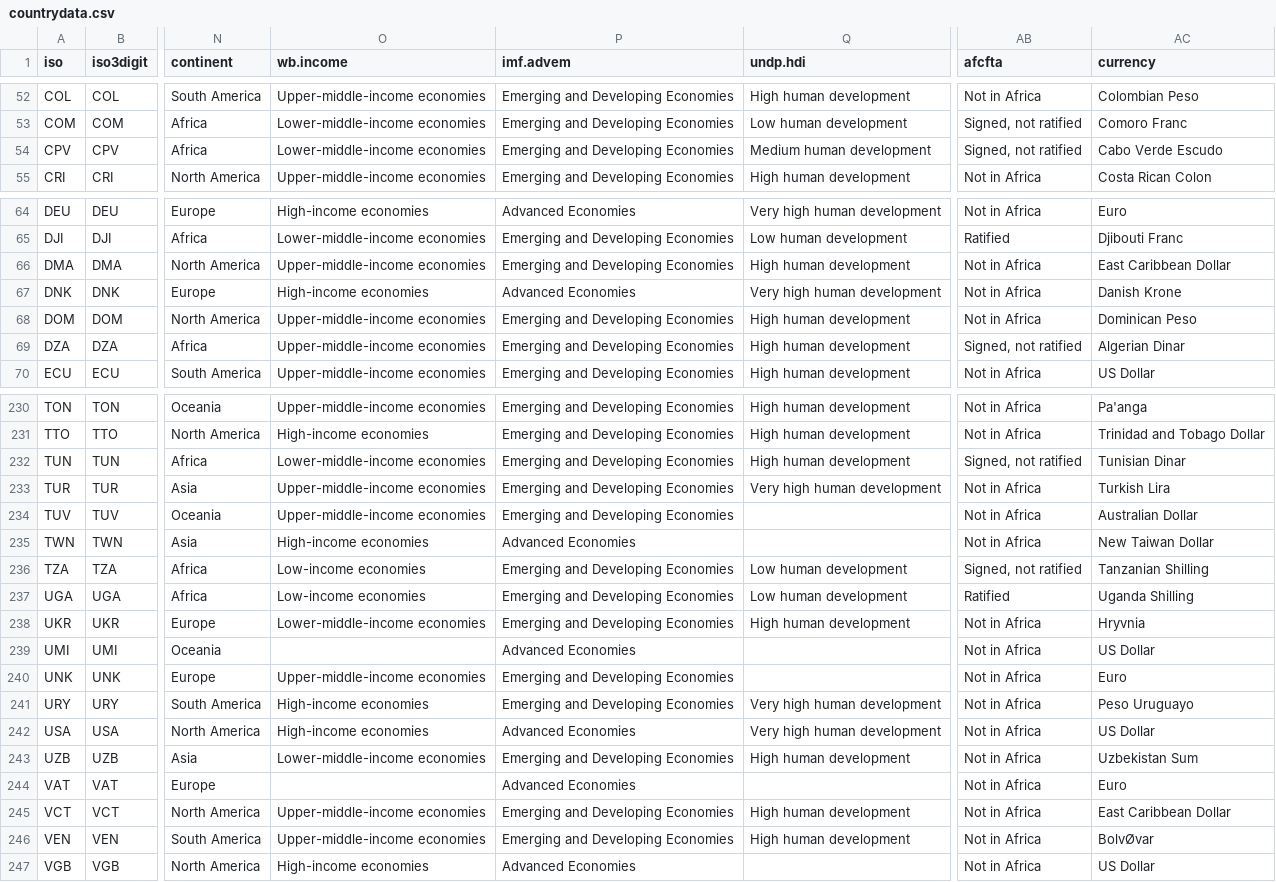
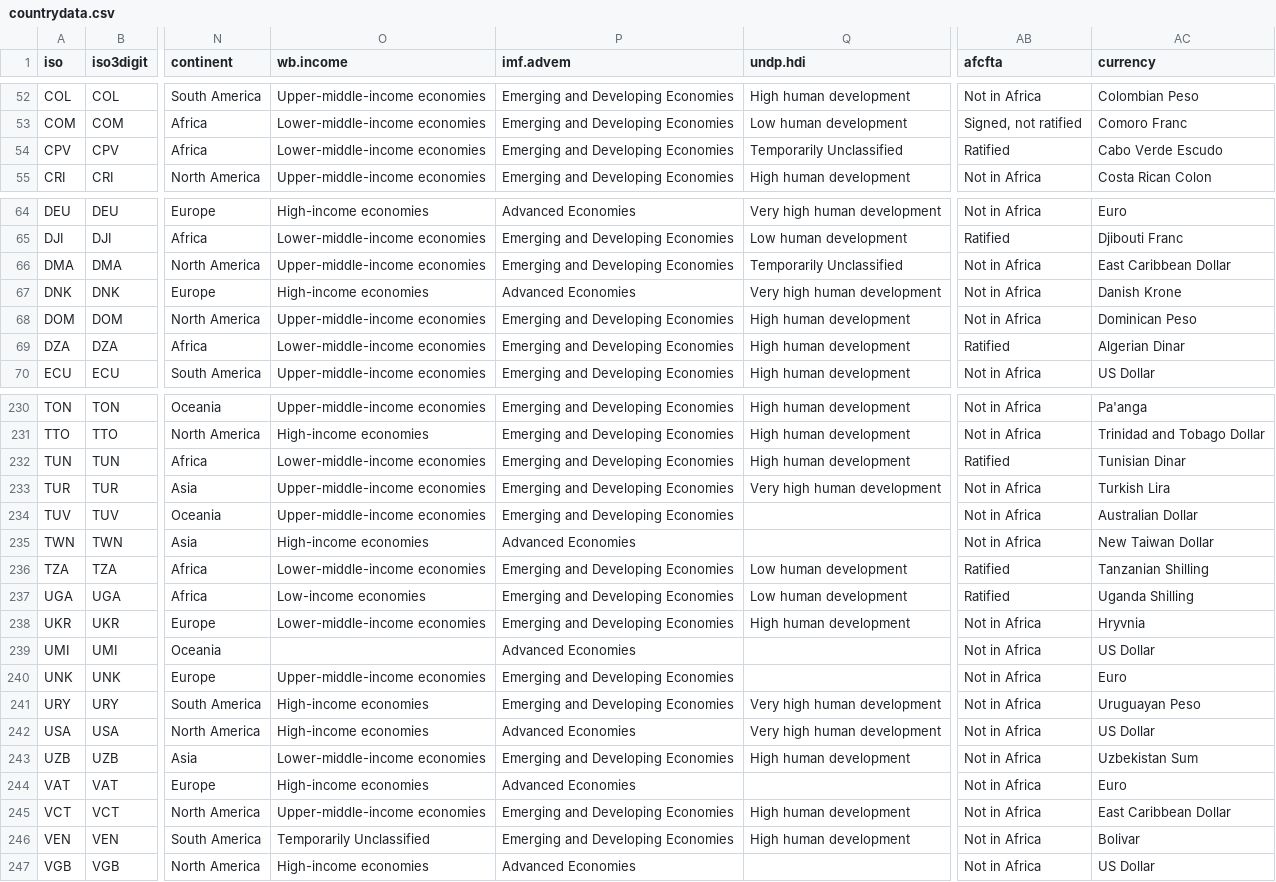
Before and after one commit to carolinebastian/matchcountry, a CSV file: inst/extdata/countrydata.csv, drawn as a sheet; only a part is shown, gaps mark what is left out; the diff covers the shown part only; the diff names each change by its address in the sheet, - before the commit and + after, or states it on an @@ line.

Commit message:
Add files via upload

```diff
--- a/inst/extdata/countrydata.csv
+++ b/inst/extdata/countrydata.csv
-Q54 (undp.hdi): Medium human development
+Q54 (undp.hdi): Temporarily Unclassified
-AB54 (afcfta): Signed, not ratified
+AB54 (afcfta): Ratified
-Q66 (undp.hdi): High human development
+Q66 (undp.hdi): Temporarily Unclassified
-O69 (wb.income): Upper-middle-income economies
+O69 (wb.income): Lower-middle-income economies
-AB69 (afcfta): Signed, not ratified
+AB69 (afcfta): Ratified
-AB232 (afcfta): Signed, not ratified
+AB232 (afcfta): Ratified
-O236 (wb.income): Low-income economies
+O236 (wb.income): Lower-middle-income economies
-AB236 (afcfta): Signed, not ratified
+AB236 (afcfta): Ratified
-AC241 (currency): Peso Uruguayo
+AC241 (currency): Uruguayan Peso
-O244 (wb.income): (empty)
+O244 (wb.income): High-income economies
-O246 (wb.income): Upper-middle-income economies
+O246 (wb.income): Temporarily Unclassified
-AC246 (currency): BolvØvar
+AC246 (currency): Bolivar
```
Also changed, not shown: 21 edited cells elsewhere in this file.
